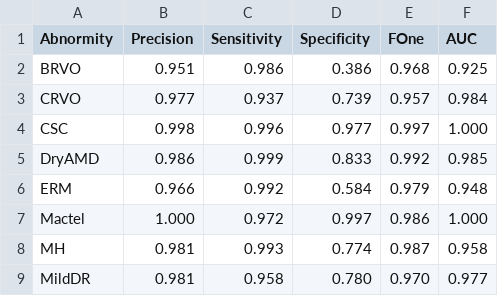
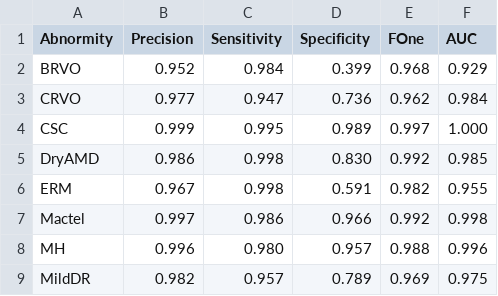
Before and after one commit to SiqiPan2008/MAAM, a CSV file: Paper/Tables/diagnosis2.csv, drawn as a sheet; only a part is shown; the diff covers the shown part only.

```diff
--- a/Paper/Tables/diagnosis2.csv
+++ b/Paper/Tables/diagnosis2.csv
@@ -1,9 +1,9 @@
 Abnormity,Precision,Sensitivity,Specificity,FOne,AUC
-BRVO,0.951,0.986,0.386,0.968,0.925
-CRVO,0.977,0.937,0.739,0.957,0.984
-CSC,0.998,0.996,0.977,0.997,1.000
-DryAMD,0.986,0.999,0.833,0.992,0.985
-ERM,0.966,0.992,0.584,0.979,0.948
-Mactel,1.000,0.972,0.997,0.986,1.000
-MH,0.981,0.993,0.774,0.987,0.958
-MildDR,0.981,0.958,0.780,0.970,0.977
+BRVO,0.952,0.984,0.399,0.968,0.929
+CRVO,0.977,0.947,0.736,0.962,0.984
+CSC,0.999,0.995,0.989,0.997,1.000
+DryAMD,0.986,0.998,0.830,0.992,0.985
+ERM,0.967,0.998,0.591,0.982,0.955
+Mactel,0.997,0.986,0.966,0.992,0.998
+MH,0.996,0.980,0.957,0.988,0.996
+MildDR,0.982,0.957,0.789,0.969,0.975
```
Also changed, not shown: 11 edited cells elsewhere in this file, Paper/Tables/abnormity_o_test.csv, Paper/Tables/abnormity_o_train.csv, 14 other files.
